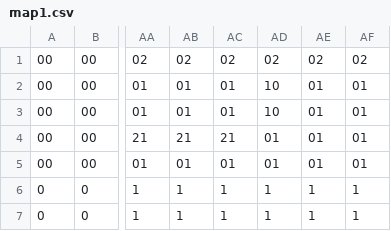
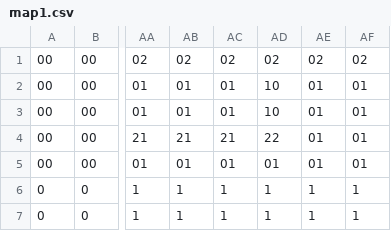
Before and after one commit to dustinpfister/phaser3_start, a CSV file: maps/map1.csv, drawn as a sheet; only a part is shown, gaps mark what is left out; the diff names each change by its address in the sheet, - before the commit and + after, or states it on an @@ line.

```diff
--- a/maps/map1.csv
+++ b/maps/map1.csv
-AD4: 01
+AD4: 22
```
Also changed, not shown: 1 other file.
